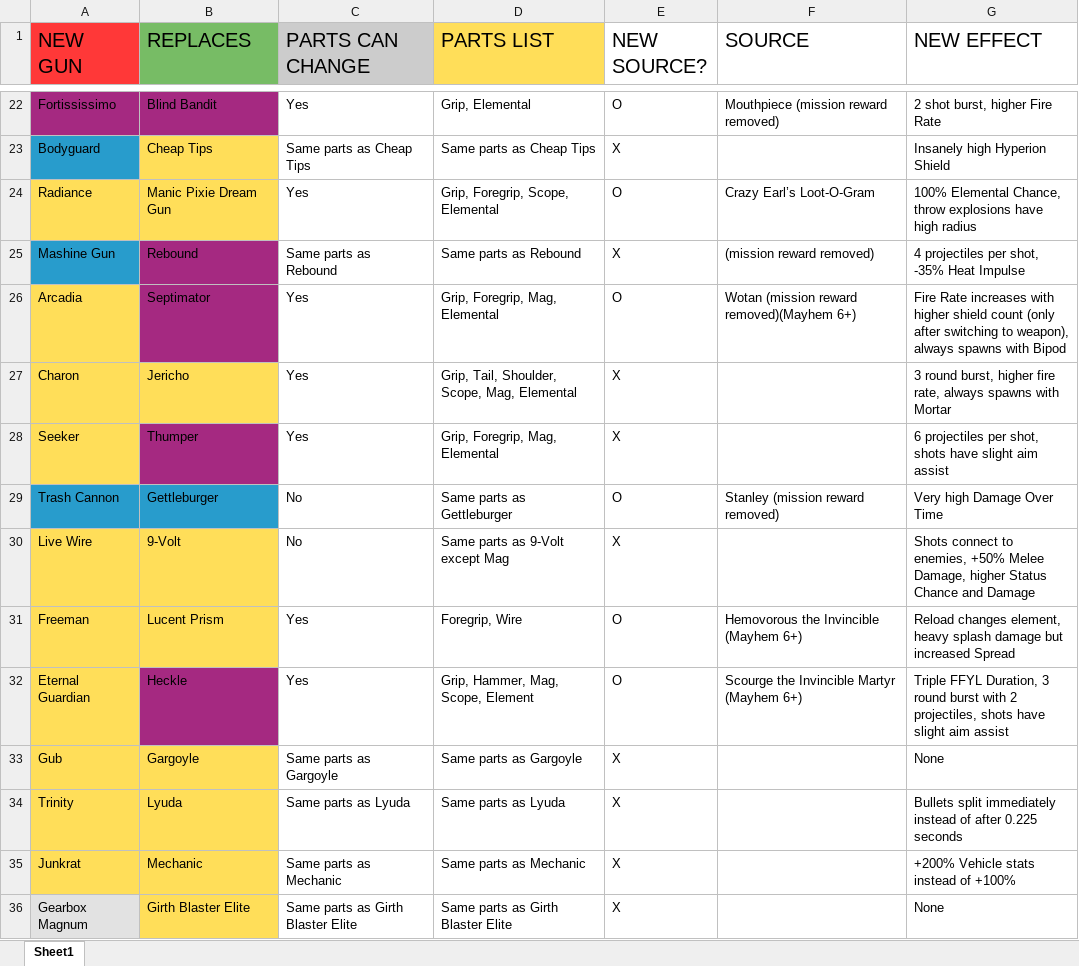
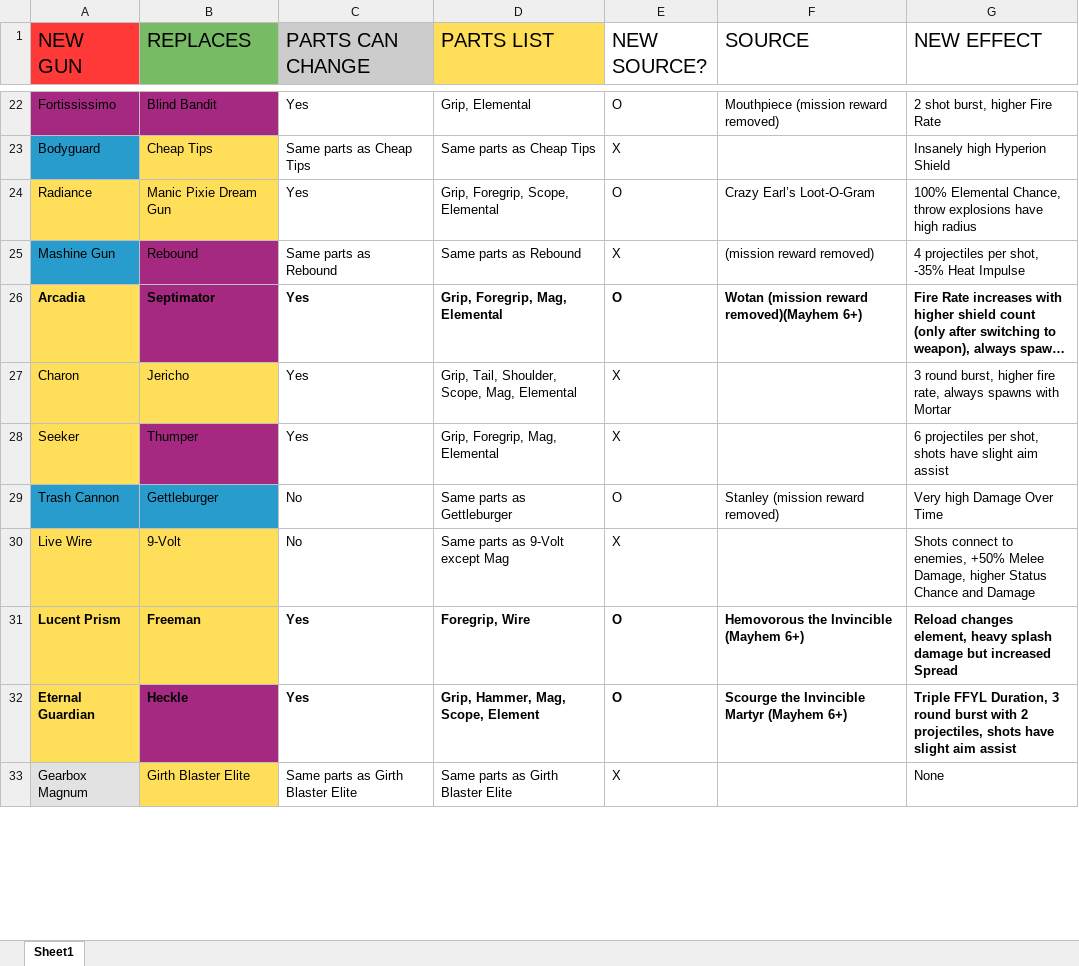
Before and after one commit to BLCM/bl3mods, an Excel workbook: RadiantArin/BL3 Radiance Mod Weapon Sheet.xlsx, sheet Sheet1, drawn as a sheet; only a part is shown, gaps mark what is left out; long unchanged cells end in …; values as stored, in another font and other column widths than the file's, no borders; removed rows and columns are numbered as before the commit, all else as after; the diff covers the shown part only; the diff names each change by its address in the sheet, - before the commit and + after, or states it on an @@ line.

```diff
--- a/RadiantArin/BL3 Radiance Mod Weapon Sheet.xlsx (sheet Sheet1)
+++ b/RadiantArin/BL3 Radiance Mod Weapon Sheet.xlsx (sheet Sheet1)
-A26:G26 bold: off
+A26:G26 bold: on
-A31 (NEW GUN): Freeman
+A31 (NEW GUN): Lucent Prism
-A31:G32 bold: off
+A31:G32 bold: on
-B31 (REPLACES): Lucent Prism
+B31 (REPLACES): Freeman
-row 33: Gub | Gargoyle | Same parts as Gargoyle | Same parts as Gargoyle | X |  | None
-row 34: Trinity | Lyuda | Same parts as Lyuda | Same parts as Lyuda | X |  | Bullets split immediately instead of after 0.225 seconds
-row 35: Junkrat | Mechanic | Same parts as Mechanic | Same parts as Mechanic | X |  | +200% Vehicle stats instead of +100%
```
Also changed, not shown: 3 added rows, 2 removed rows and cell formats elsewhere in this sheet, 1 other file.
